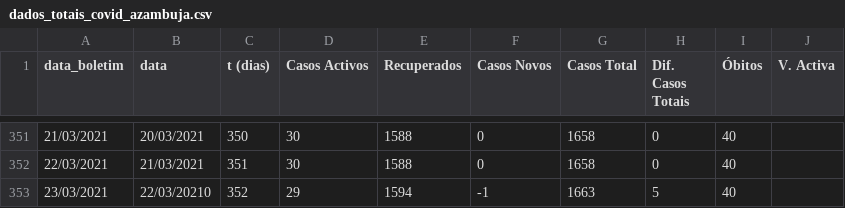
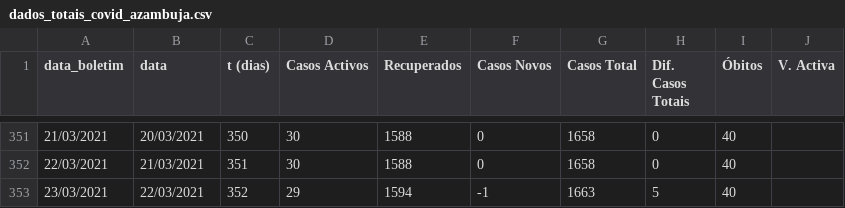
Before and after one commit to nephrops/covid19azambuja, a CSV file: dados_totais_covid_azambuja.csv, drawn as a sheet; only a part is shown, gaps mark what is left out.

Commit message:
20210323

```diff
--- a/dados_totais_covid_azambuja.csv
+++ b/dados_totais_covid_azambuja.csv
@@ -352,2 +352,2 @@ data_boletim,data,t (dias),Casos Activos,Recuperados,Casos Novos,Casos Total,Dif
 22/03/2021,21/03/2021,351,30,1588,0,1658,0,40,
-23/03/2021,22/03/20210,352,29,1594,-1,1663,5,40,
+23/03/2021,22/03/2021,352,29,1594,-1,1663,5,40,
```
